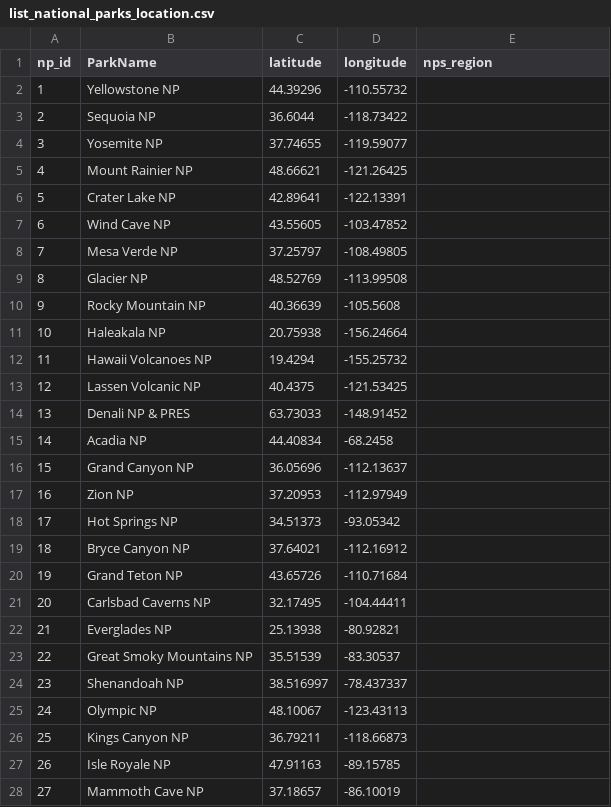
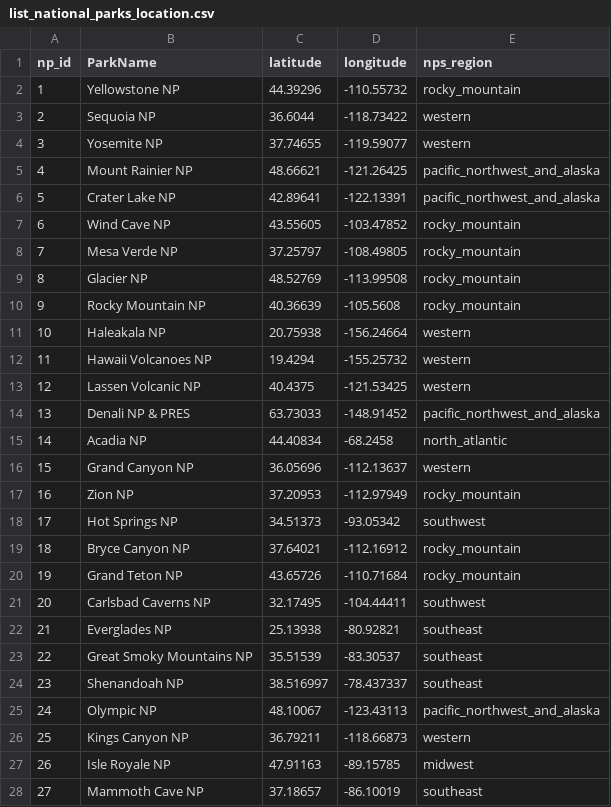
Before and after one commit to canfielder/national_parks, a CSV file: data/list_national_parks_location.csv, drawn as a sheet; only a part is shown; the diff covers the shown part only.

```diff
--- a/data/list_national_parks_location.csv
+++ b/data/list_national_parks_location.csv
@@ -1,28 +1,28 @@
 np_id,ParkName,latitude,longitude,nps_region
-1,Yellowstone NP,44.39296,-110.55732,
-2,Sequoia NP,36.6044,-118.73422,
-3,Yosemite NP,37.74655,-119.59077,
-4,Mount Rainier NP,48.66621,-121.26425,
-5,Crater Lake NP,42.89641,-122.13391,
-6,Wind Cave NP,43.55605,-103.47852,
-7,Mesa Verde NP,37.25797,-108.49805,
-8,Glacier NP,48.52769,-113.99508,
-9,Rocky Mountain NP,40.36639,-105.5608,
-10,Haleakala NP,20.75938,-156.24664,
-11,Hawaii Volcanoes NP,19.4294,-155.25732,
-12,Lassen Volcanic NP,40.4375,-121.53425,
-13,Denali NP & PRES,63.73033,-148.91452,
-14,Acadia NP,44.40834,-68.2458,
-15,Grand Canyon NP,36.05696,-112.13637,
-16,Zion NP,37.20953,-112.97949,
-17,Hot Springs NP,34.51373,-93.05342,
-18,Bryce Canyon NP,37.64021,-112.16912,
-19,Grand Teton NP,43.65726,-110.71684,
-20,Carlsbad Caverns NP,32.17495,-104.44411,
-21,Everglades NP,25.13938,-80.92821,
-22,Great Smoky Mountains NP,35.51539,-83.30537,
-23,Shenandoah NP,38.516997,-78.437337,
-24,Olympic NP,48.10067,-123.43113,
-25,Kings Canyon NP,36.79211,-118.66873,
-26,Isle Royale NP,47.91163,-89.15785,
-27,Mammoth Cave NP,37.18657,-86.10019,
+1,Yellowstone NP,44.39296,-110.55732,rocky_mountain
+2,Sequoia NP,36.6044,-118.73422,western
+3,Yosemite NP,37.74655,-119.59077,western
+4,Mount Rainier NP,48.66621,-121.26425,pacific_northwest_and_alaska
+5,Crater Lake NP,42.89641,-122.13391,pacific_northwest_and_alaska
+6,Wind Cave NP,43.55605,-103.47852,rocky_mountain
+7,Mesa Verde NP,37.25797,-108.49805,rocky_mountain
+8,Glacier NP,48.52769,-113.99508,rocky_mountain
+9,Rocky Mountain NP,40.36639,-105.5608,rocky_mountain
+10,Haleakala NP,20.75938,-156.24664,western
+11,Hawaii Volcanoes NP,19.4294,-155.25732,western
+12,Lassen Volcanic NP,40.4375,-121.53425,western
+13,Denali NP & PRES,63.73033,-148.91452,pacific_northwest_and_alaska
+14,Acadia NP,44.40834,-68.2458,north_atlantic
+15,Grand Canyon NP,36.05696,-112.13637,western
+16,Zion NP,37.20953,-112.97949,rocky_mountain
+17,Hot Springs NP,34.51373,-93.05342,southwest
+18,Bryce Canyon NP,37.64021,-112.16912,rocky_mountain
+19,Grand Teton NP,43.65726,-110.71684,rocky_mountain
+20,Carlsbad Caverns NP,32.17495,-104.44411,southwest
+21,Everglades NP,25.13938,-80.92821,southeast
+22,Great Smoky Mountains NP,35.51539,-83.30537,southeast
+23,Shenandoah NP,38.516997,-78.437337,southeast
+24,Olympic NP,48.10067,-123.43113,pacific_northwest_and_alaska
+25,Kings Canyon NP,36.79211,-118.66873,western
+26,Isle Royale NP,47.91163,-89.15785,midwest
+27,Mammoth Cave NP,37.18657,-86.10019,southeast
```
Also changed, not shown: 36 edited cells elsewhere in this file, 3 other files.
